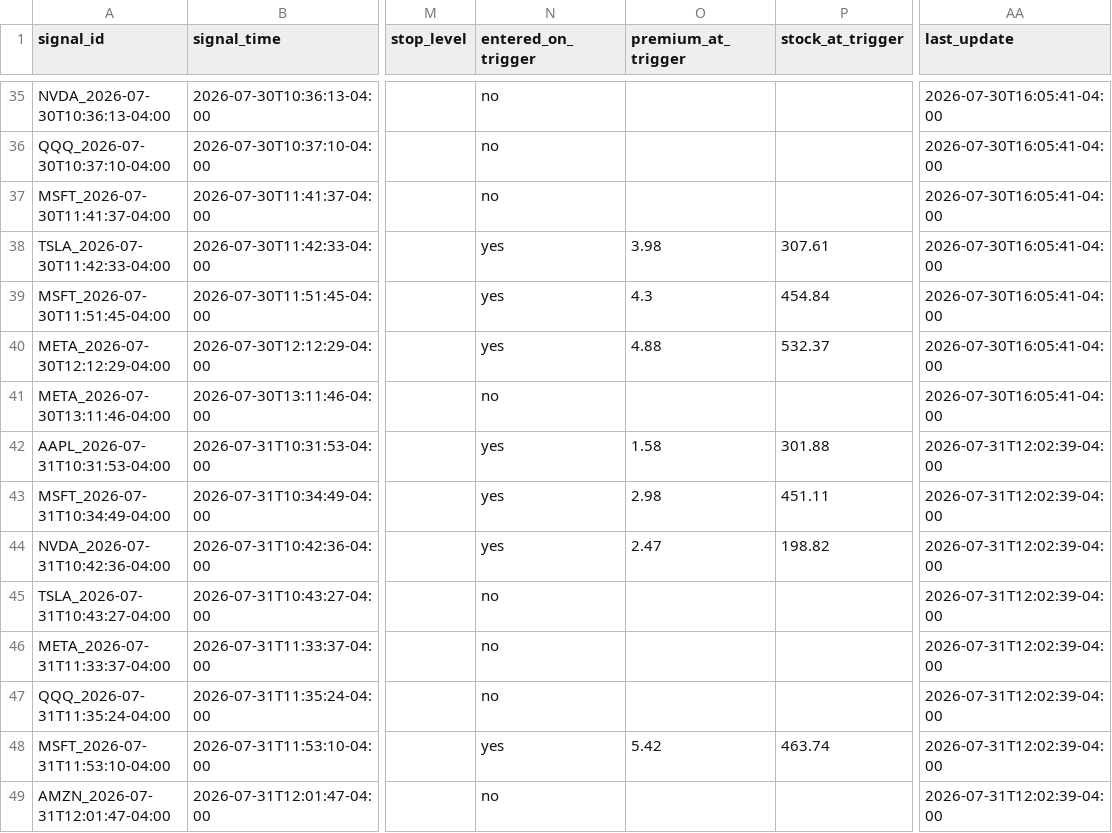
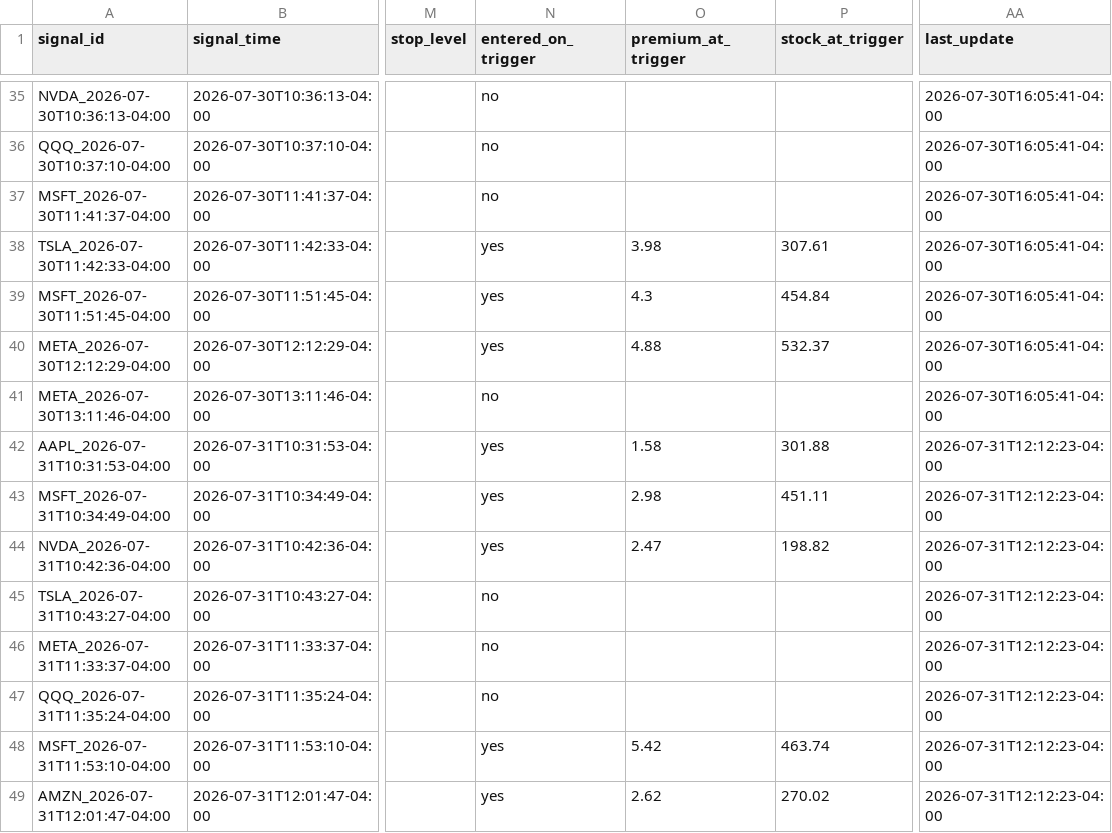
Before and after one commit to xel0irg/stock-ai-bot, a CSV file: backtest/paper_trades.csv, drawn as a sheet; only a part is shown, gaps mark what is left out; the diff names each change by its address in the sheet, - before the commit and + after, or states it on an @@ line.

```diff
--- a/backtest/paper_trades.csv
+++ b/backtest/paper_trades.csv
-AA42:AA49 (last_update): 2026-07-31T12:02:39-04:00
+AA42:AA49 (last_update): 2026-07-31T12:12:23-04:00
-N49 (entered_on_trigger): no
+N49 (entered_on_trigger): yes
-O49 (premium_at_trigger): (empty)
+O49 (premium_at_trigger): 2.62
-P49 (stock_at_trigger): (empty)
+P49 (stock_at_trigger): 270.02
```
Also changed, not shown: backtest/signals_log.csv, 1 other file.
